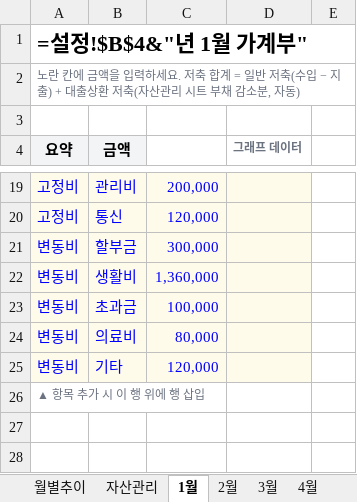
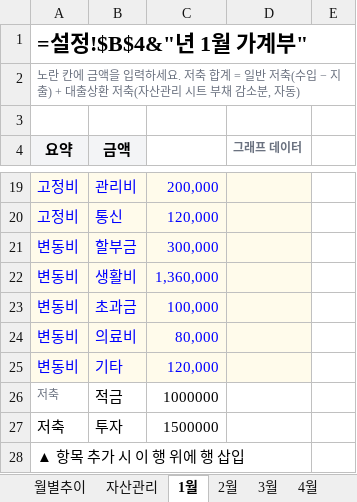
Before and after one commit to cham0919/AllLever-asset, an Excel workbook: demo2025.xlsx, sheet 1월, drawn as a sheet; only a part is shown, gaps mark what is left out; values as stored, in another font and other column widths than the file's, no borders; formulas without a stored value are shown as written; charts and pictures not drawn; addresses are those after the commit; the diff names each change by its address in the sheet, - before the commit and + after, or states it on an @@ line.

```diff
--- a/demo2025.xlsx (sheet 1월)
+++ b/demo2025.xlsx (sheet 1월)
+row 26: 저축 | 적금 | 1000000
+row 27: 저축 | 투자 | 1500000
-A28 text colour: #6B7280
+A28 text colour: black, text size: larger
```
Also changed, not shown: sheet 8월, sheet 10월, sheet 3월, sheet 6월, sheet 2월, sheet 4월, 5 more sheets, demo.xlsx, template.xlsx, 12 other files.
